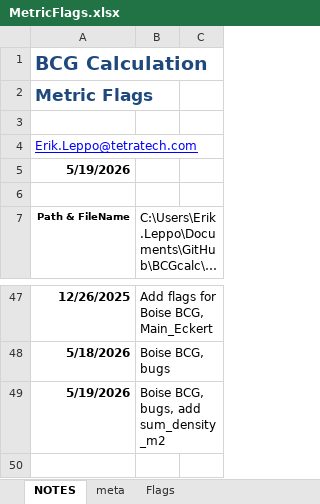
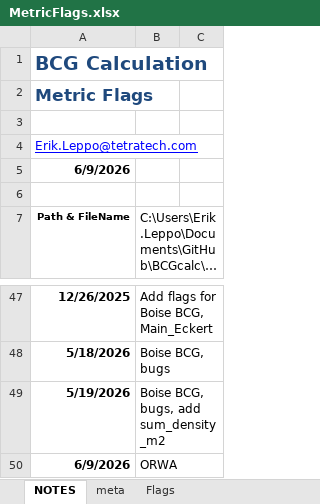
Before and after one commit to leppott/BCGcalc, an Excel workbook: inst/extdata/MetricFlags.xlsx, sheet NOTES, drawn as a sheet; only a part is shown, gaps mark what is left out; long unchanged cells end in …; values as stored, in another font and other column widths than the file's, no borders; table styles not drawn; the diff names each change by its address in the sheet, - before the commit and + after, or states it on an @@ line.

Commit message:
v2.1.0.9034
* refactor: Add ORWA Statewide BCG classes (20260603) to Shiny data folder
   + In preparation for addition of ORWA index assign class to
     Shiny app calculator
* refactor: Remove older ORWA rules (Hi/Lo-Grad/Elev) from Rules.xlsx
* refactor: Update MetricFlags.xlsx for ORWA
* style: Update tests with package name for each test

```diff
--- a/inst/extdata/MetricFlags.xlsx (sheet NOTES)
+++ b/inst/extdata/MetricFlags.xlsx (sheet NOTES)
-A5: 5/19/2026
+A5: 6/9/2026
+row 50: 6/9/2026 | ORWA
```
Also changed, not shown: sheet Flags, inst/extdata/Rules.xlsx, 6 other files.
